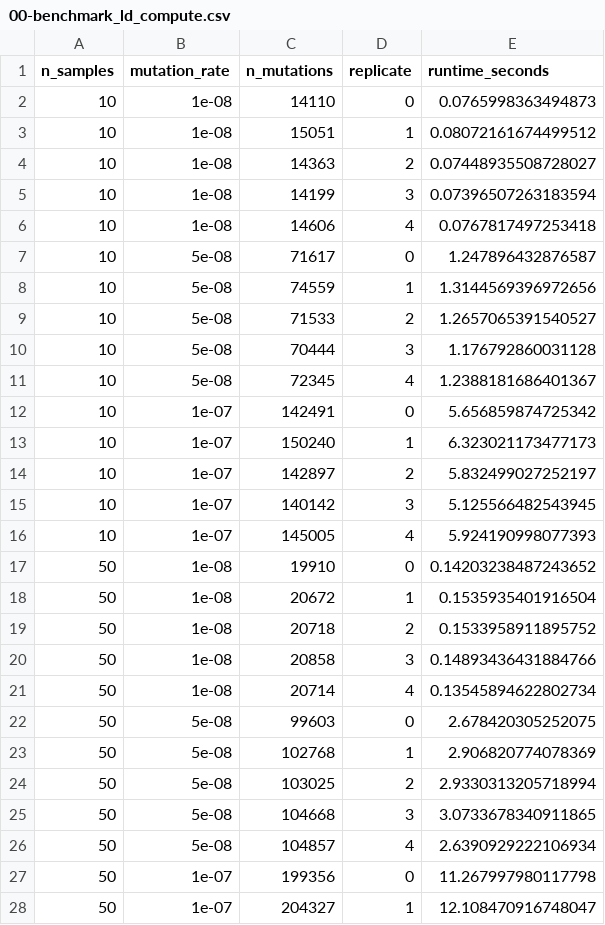
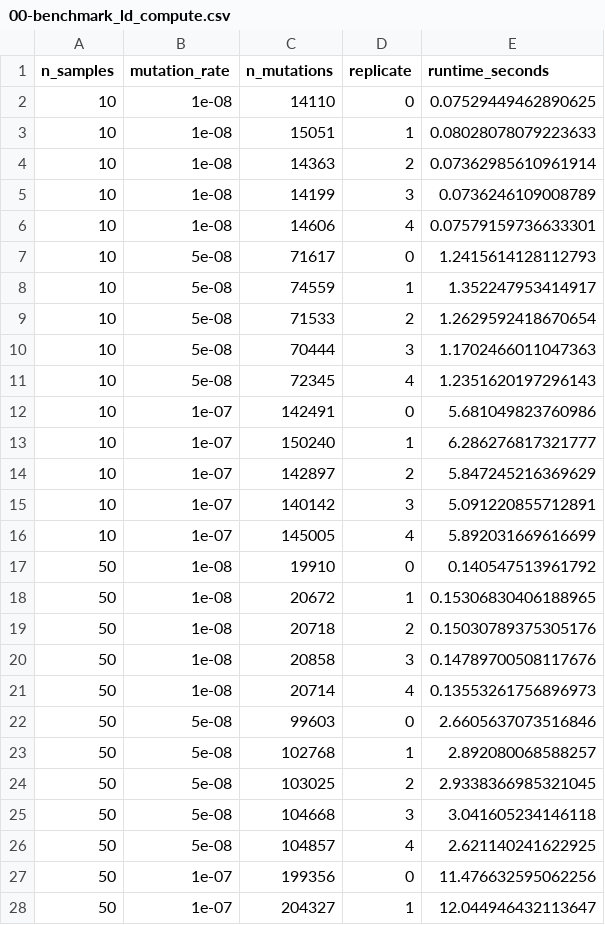
Before and after one commit to currocam/held, a CSV file: results/tables/00-benchmark_ld_compute.csv, drawn as a sheet; only a part is shown; the diff covers the shown part only.

```diff
--- a/results/tables/00-benchmark_ld_compute.csv
+++ b/results/tables/00-benchmark_ld_compute.csv
@@ -1,28 +1,28 @@
 n_samples,mutation_rate,n_mutations,replicate,runtime_seconds
-10,1e-08,14110,0,0.0765998363494873
-10,1e-08,15051,1,0.08072161674499512
-10,1e-08,14363,2,0.07448935508728027
-10,1e-08,14199,3,0.07396507263183594
-10,1e-08,14606,4,0.0767817497253418
-10,5e-08,71617,0,1.247896432876587
-10,5e-08,74559,1,1.3144569396972656
-10,5e-08,71533,2,1.2657065391540527
-10,5e-08,70444,3,1.176792860031128
-10,5e-08,72345,4,1.2388181686401367
-10,1e-07,142491,0,5.656859874725342
-10,1e-07,150240,1,6.323021173477173
-10,1e-07,142897,2,5.832499027252197
-10,1e-07,140142,3,5.125566482543945
-10,1e-07,145005,4,5.924190998077393
-50,1e-08,19910,0,0.14203238487243652
-50,1e-08,20672,1,0.1535935401916504
-50,1e-08,20718,2,0.1533958911895752
-50,1e-08,20858,3,0.14893436431884766
-50,1e-08,20714,4,0.13545894622802734
-50,5e-08,99603,0,2.678420305252075
-50,5e-08,102768,1,2.906820774078369
-50,5e-08,103025,2,2.9330313205718994
-50,5e-08,104668,3,3.0733678340911865
-50,5e-08,104857,4,2.6390929222106934
-50,1e-07,199356,0,11.267997980117798
-50,1e-07,204327,1,12.108470916748047
+10,1e-08,14110,0,0.07529449462890625
+10,1e-08,15051,1,0.08028078079223633
+10,1e-08,14363,2,0.07362985610961914
+10,1e-08,14199,3,0.0736246109008789
+10,1e-08,14606,4,0.07579159736633301
+10,5e-08,71617,0,1.2415614128112793
+10,5e-08,74559,1,1.352247953414917
+10,5e-08,71533,2,1.2629592418670654
+10,5e-08,70444,3,1.1702466011047363
+10,5e-08,72345,4,1.2351620197296143
+10,1e-07,142491,0,5.681049823760986
+10,1e-07,150240,1,6.286276817321777
+10,1e-07,142897,2,5.847245216369629
+10,1e-07,140142,3,5.091220855712891
+10,1e-07,145005,4,5.892031669616699
+50,1e-08,19910,0,0.140547513961792
+50,1e-08,20672,1,0.15306830406188965
+50,1e-08,20718,2,0.15030789375305176
+50,1e-08,20858,3,0.14789700508117676
+50,1e-08,20714,4,0.13553261756896973
+50,5e-08,99603,0,2.6605637073516846
+50,5e-08,102768,1,2.892080068588257
+50,5e-08,103025,2,2.9338366985321045
+50,5e-08,104668,3,3.041605234146118
+50,5e-08,104857,4,2.621140241622925
+50,1e-07,199356,0,11.476632595062256
+50,1e-07,204327,1,12.044946432113647
```
Also changed, not shown: 33 edited cells elsewhere in this file, 13 other files.
